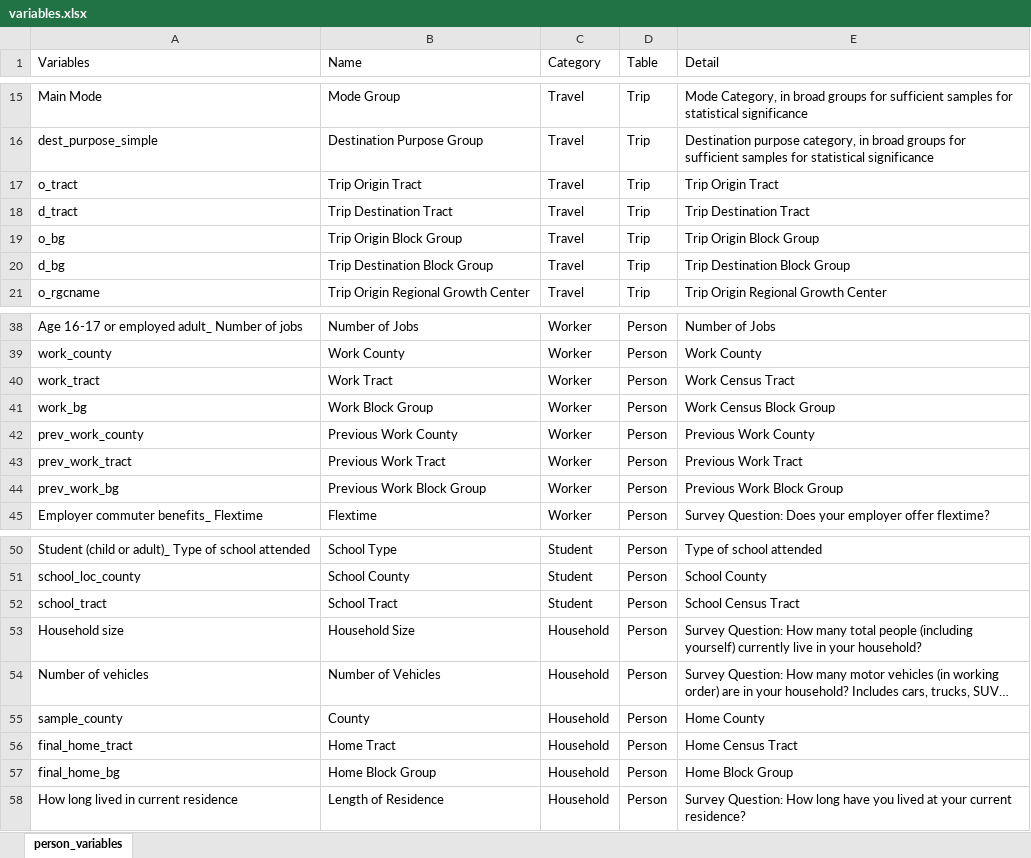
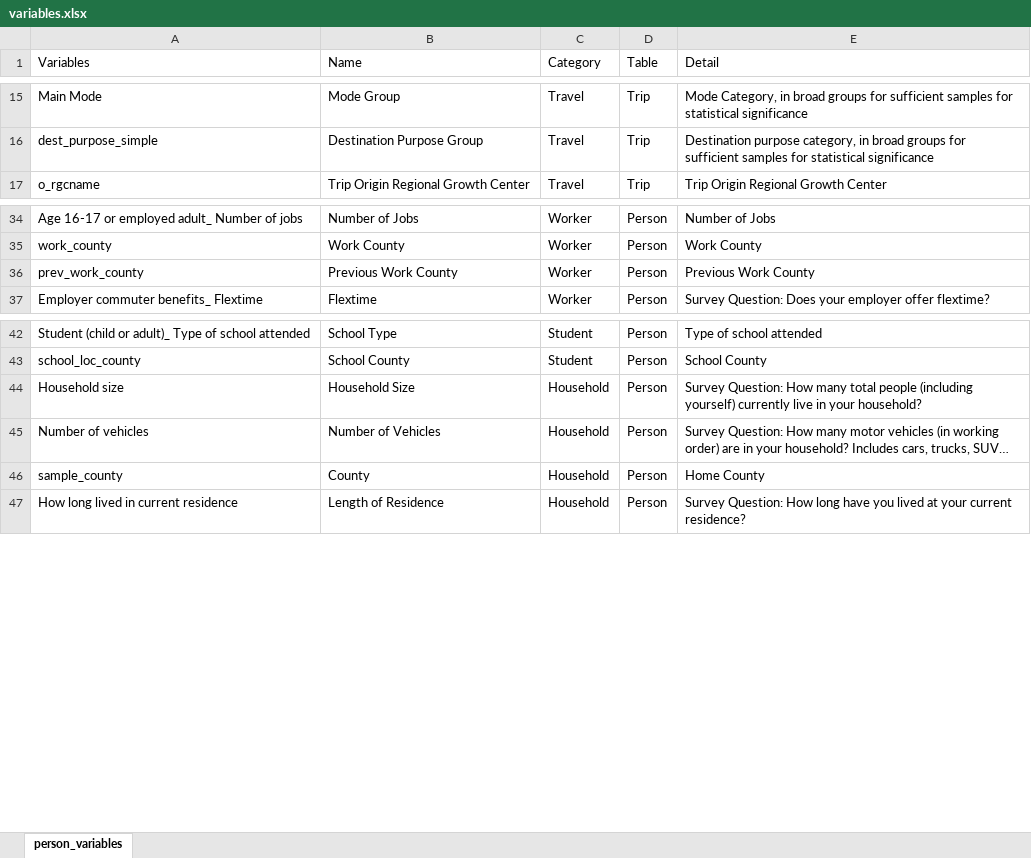
Before and after one commit to psrc/travel-study-stories, an Excel workbook: shiny/variables.xlsx, sheet person_variables, drawn as a sheet; only a part is shown, gaps mark what is left out; long unchanged cells end in …; values as stored, in another font and other column widths than the file's, no borders; the diff names each change by its address in the sheet, - before the commit and + after, or states it on an @@ line.

Commit message:
remove detailed geog variables

```diff
--- a/shiny/variables.xlsx (sheet person_variables)
+++ b/shiny/variables.xlsx (sheet person_variables)
-row 17: o_tract | Trip Origin Tract | Travel | Trip | Trip Origin Tract
-row 18: d_tract | Trip Destination Tract | Travel | Trip | Trip Destination Tract
-row 19: o_bg | Trip Origin Block Group | Travel | Trip | Trip Origin Block Group
-row 20: d_bg | Trip Destination Block Group | Travel | Trip | Trip Destination Block Group
-row 40: work_tract | Work Tract | Worker | Person | Work Census Tract
-row 41: work_bg | Work Block Group | Worker | Person | Work Census Block Group
-row 43: prev_work_tract | Previous Work Tract | Worker | Person | Previous Work Tract
-row 44: prev_work_bg | Previous Work Block Group | Worker | Person | Previous Work Block Group
-row 52: school_tract | School Tract | Student | Person | School Census Tract
-row 56: final_home_tract | Home Tract | Household | Person | Home Census Tract
-row 57: final_home_bg | Home Block Group | Household | Person | Home Block Group
```
